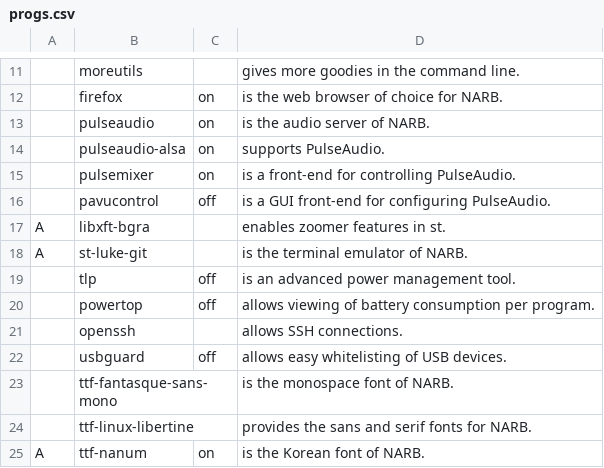
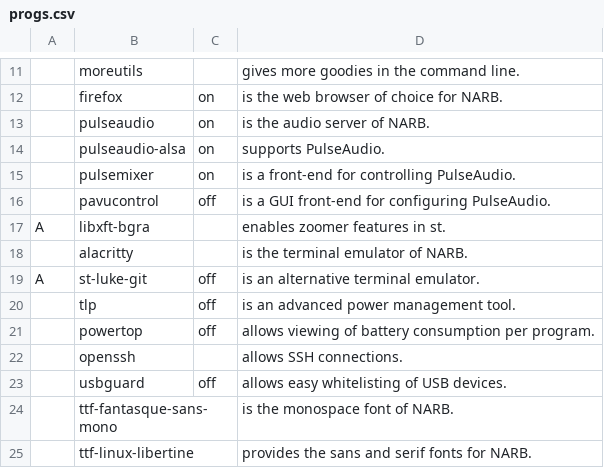
Before and after one commit to nicholastay/dotfiles, a CSV file: .local/narb/progs.csv, drawn as a sheet; only a part is shown, gaps mark what is left out; the shorter side is filled out with more unchanged rows; addresses are those after the commit; the diff names each change by its address in the sheet, - before the commit and + after, or states it on an @@ line.

Commit message:
Alacritty test drive

```diff
--- a/.local/narb/progs.csv
+++ b/.local/narb/progs.csv
+row 18:  | alacritty |  | is the terminal emulator of NARB.
-C19: (empty)
+C19: off
-D19: is the terminal emulator of NARB.
+D19: is an alternative terminal emulator.
```
Also changed, not shown: 5 other files.
